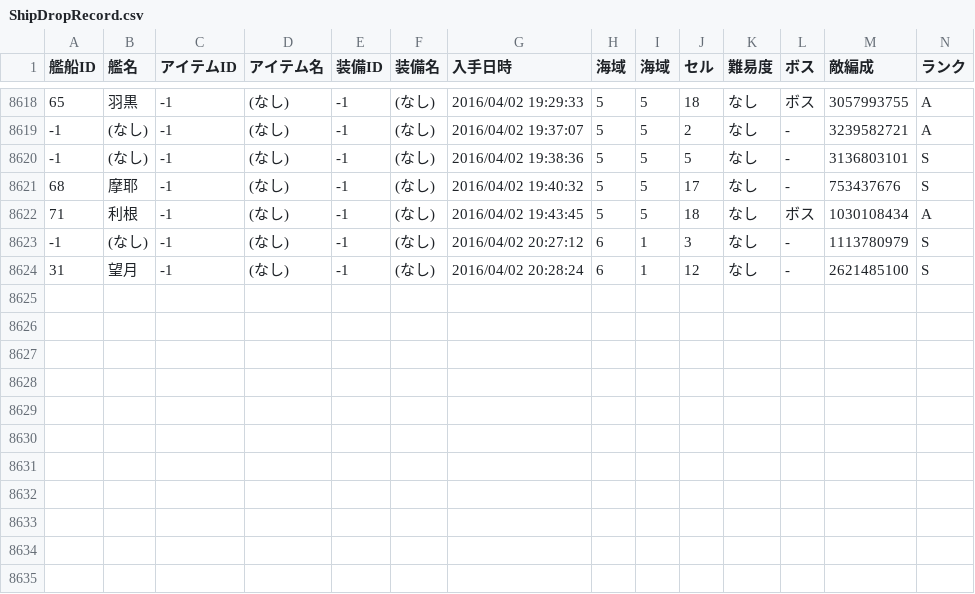
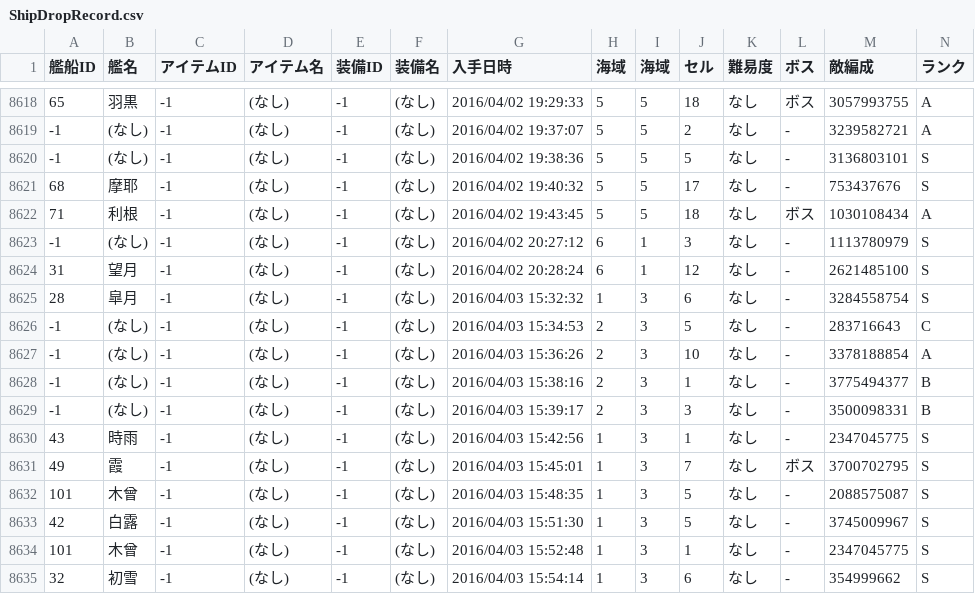
Before and after one commit to MaChenhao/74eo.makai, a CSV file: Record/ShipDropRecord.csv, drawn as a sheet; only a part is shown, gaps mark what is left out; rows hold the shown columns only; the diff names each change by its address in the sheet, - before the commit and + after, or states it on an @@ line.

```diff
--- a/Record/ShipDropRecord.csv
+++ b/Record/ShipDropRecord.csv
+row 8625: 28 | 皐月 | -1 | (なし) | -1 | (なし) | 2016/04/03 15:32:32 | 1 | 3 | 6 | なし | - | 3284558754 | S
+row 8626: -1 | (なし) | -1 | (なし) | -1 | (なし) | 2016/04/03 15:34:53 | 2 | 3 | 5 | なし | - | 283716643 | C
+row 8627: -1 | (なし) | -1 | (なし) | -1 | (なし) | 2016/04/03 15:36:26 | 2 | 3 | 10 | なし | - | 3378188854 | A
+row 8628: -1 | (なし) | -1 | (なし) | -1 | (なし) | 2016/04/03 15:38:16 | 2 | 3 | 1 | なし | - | 3775494377 | B
+row 8629: -1 | (なし) | -1 | (なし) | -1 | (なし) | 2016/04/03 15:39:17 | 2 | 3 | 3 | なし | - | 3500098331 | B
+row 8630: 43 | 時雨 | -1 | (なし) | -1 | (なし) | 2016/04/03 15:42:56 | 1 | 3 | 1 | なし | - | 2347045775 | S
+row 8631: 49 | 霞 | -1 | (なし) | -1 | (なし) | 2016/04/03 15:45:01 | 1 | 3 | 7 | なし | ボス | 3700702795 | S
+row 8632: 101 | 木曾 | -1 | (なし) | -1 | (なし) | 2016/04/03 15:48:35 | 1 | 3 | 5 | なし | - | 2088575087 | S
+row 8633: 42 | 白露 | -1 | (なし) | -1 | (なし) | 2016/04/03 15:51:30 | 1 | 3 | 5 | なし | - | 3745009967 | S
+row 8634: 101 | 木曾 | -1 | (なし) | -1 | (なし) | 2016/04/03 15:52:48 | 1 | 3 | 1 | なし | - | 2347045775 | S
+row 8635: 32 | 初雪 | -1 | (なし) | -1 | (なし) | 2016/04/03 15:54:14 | 1 | 3 | 6 | なし | - | 354999662 | S
```
Also changed, not shown: Record/EnemyFleetRecord.csv, Record/ResourceRecord.csv, 5 other files.
